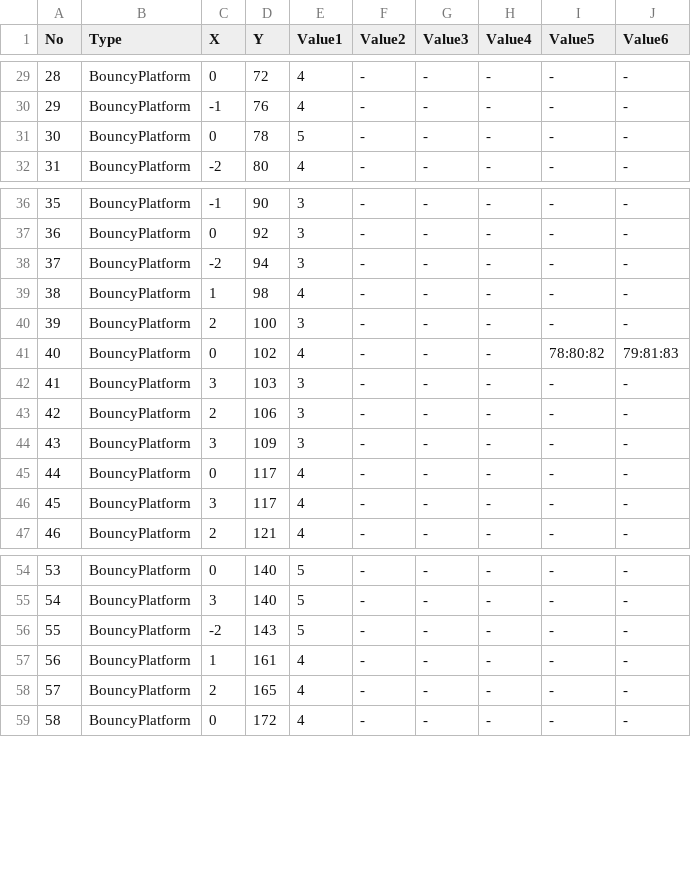
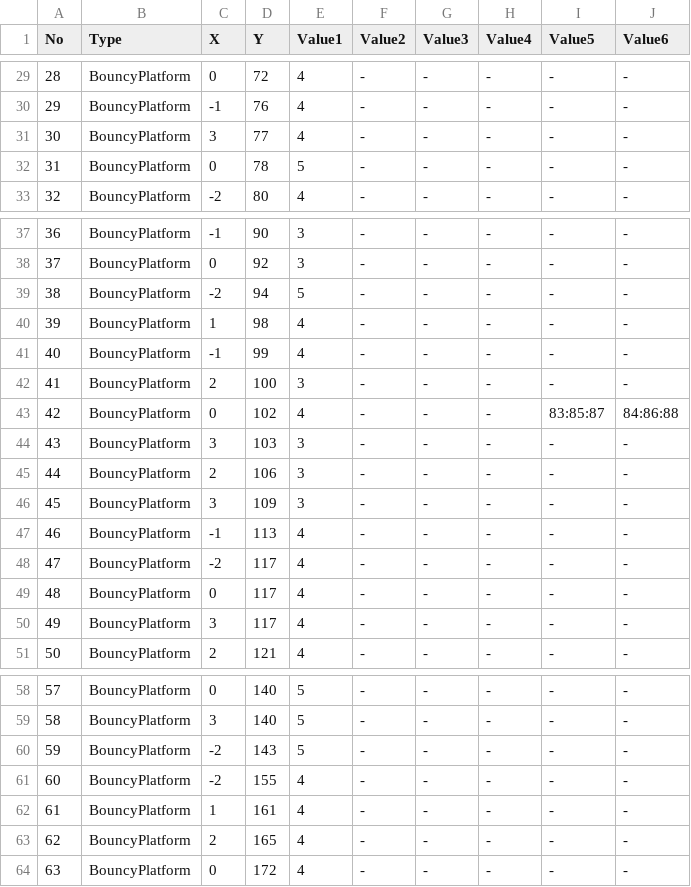
Before and after one commit to dkstlzu/EvenIGamethon5_7Team, a CSV file: Production/Assets/StreamingAssets/MapData/6. Stage5_3MapData.csv, drawn as a sheet; only a part is shown, gaps mark what is left out; addresses are those after the commit; the diff names each change by its address in the sheet, - before the commit and + after, or states it on an @@ line.

Commit message:
Stage 5 MapData reuploaded

```diff
--- a/Production/Assets/StreamingAssets/MapData/6. Stage5_3MapData.csv
+++ b/Production/Assets/StreamingAssets/MapData/6. Stage5_3MapData.csv
+row 31: 30 | BouncyPlatform | 3 | 77 | 4 | - | - | - | - | -
@@ column A (No) renumbered from row 32 down @@
-E39 (Value1): 3
+E39 (Value1): 5
+row 41: 40 | BouncyPlatform | -1 | 99 | 4 | - | - | - | - | -
-I43 (Value5): 78:80:82
+I43 (Value5): 83:85:87
-J43 (Value6): 79:81:83
+J43 (Value6): 84:86:88
+row 47: 46 | BouncyPlatform | -1 | 113 | 4 | - | - | - | - | -
+row 48: 47 | BouncyPlatform | -2 | 117 | 4 | - | - | - | - | -
+row 61: 60 | BouncyPlatform | -2 | 155 | 4 | - | - | - | - | -
```
Also changed, not shown: Production/Assets/StreamingAssets/MapData/6. Stage5_1MapData.csv, Production/Assets/StreamingAssets/MapData/6. Stage5_2MapData.csv.
